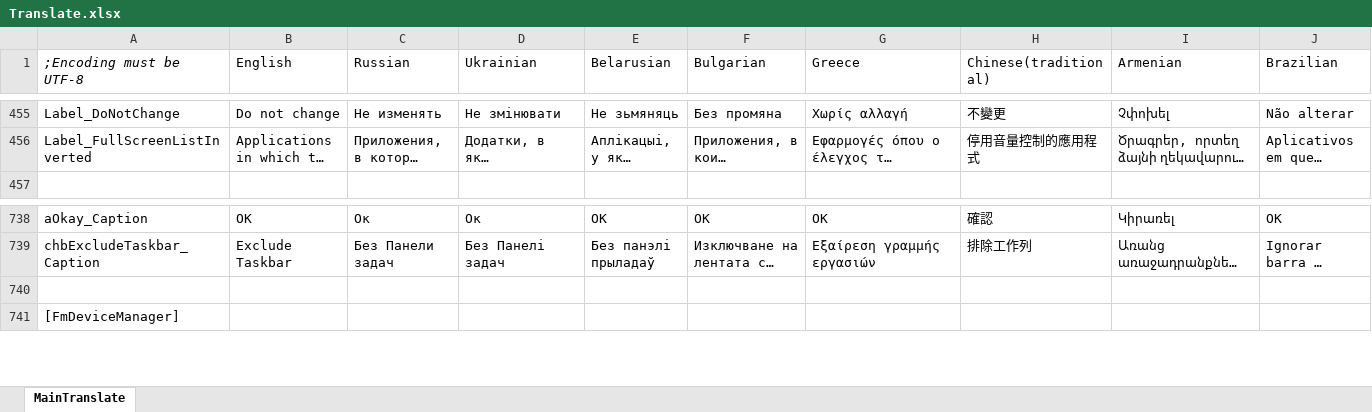
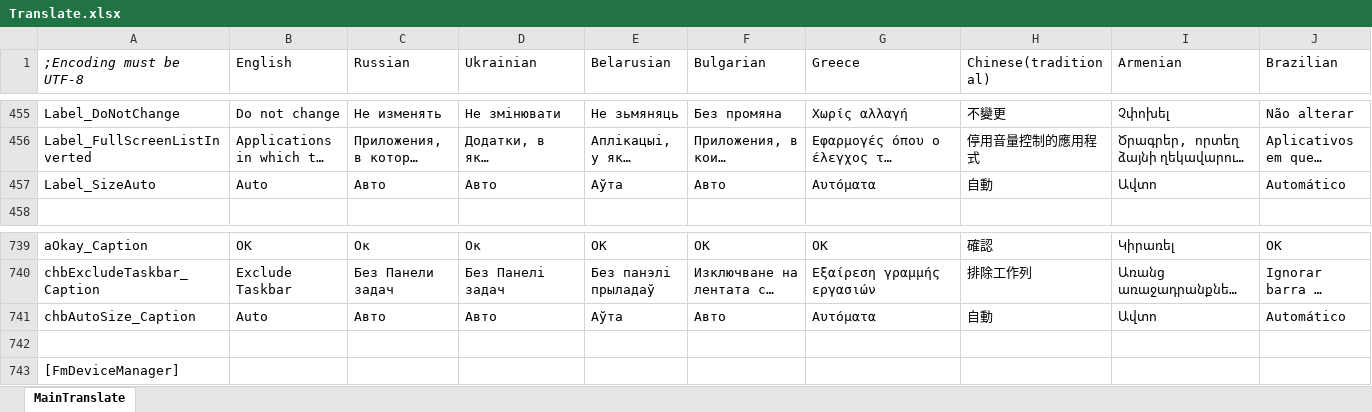
Before and after one commit to irzyxa/Volume2, an Excel workbook: Languages/Translate.xlsx, sheet MainTranslate, drawn as a sheet; only a part is shown, gaps mark what is left out; long unchanged cells end in …; values as stored, in another font and other column widths than the file's, no borders; rows hold the shown columns only; the diff names each change by its address in the sheet, - before the commit and + after, or states it on an @@ line.

```diff
--- a/Languages/Translate.xlsx (sheet MainTranslate)
+++ b/Languages/Translate.xlsx (sheet MainTranslate)
+row 457: Label_SizeAuto | Auto | Авто | Авто | Аўта | Авто | Αυτόματα | 自動 | Ավտո | Automático
+row 741: chbAutoSize_Caption | Auto | Авто | Авто | Аўта | Авто | Αυτόματα | 自動 | Ավտո | Automático
```
Also changed, not shown: 36 other files.
